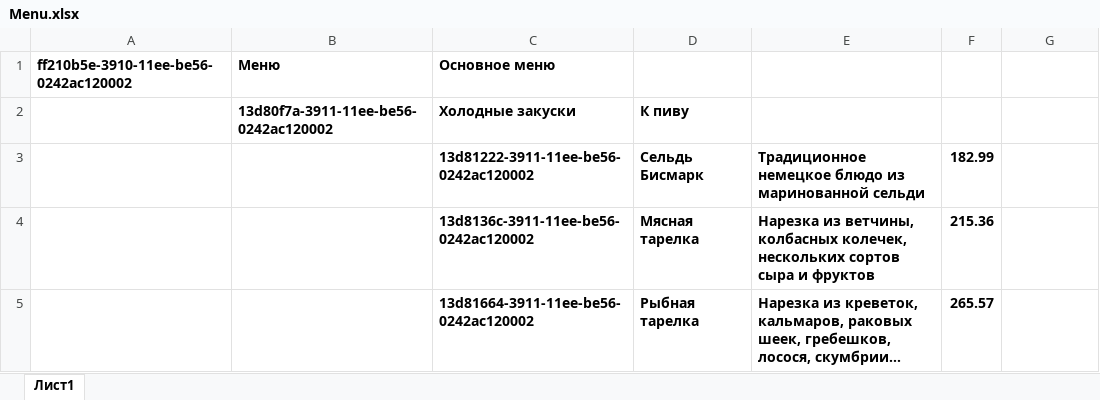
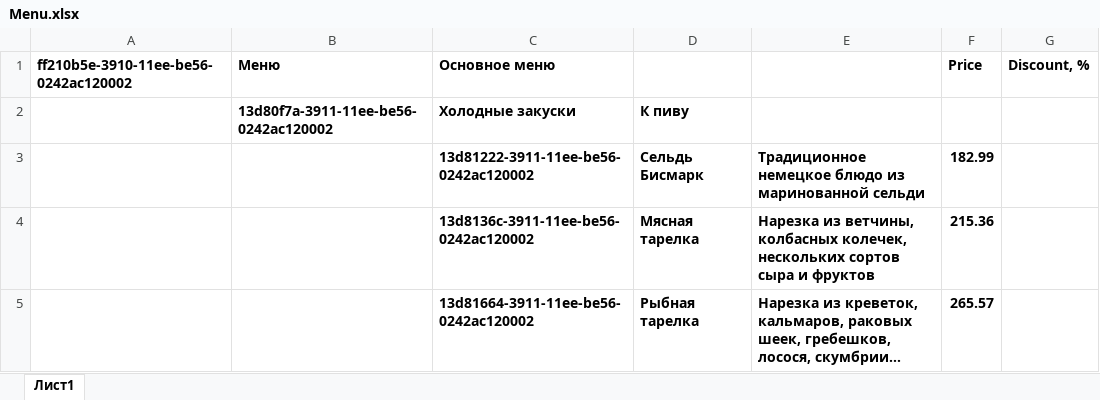
Before and after one commit to KuzenkovAG/restaurant_menu, an Excel workbook: src/admin/Menu.xlsx, sheet Лист1, drawn as a sheet; only a part is shown; long unchanged cells end in …; values as stored, in another font and other column widths than the file's, no borders; the diff names each change by its address in the sheet, - before the commit and + after, or states it on an @@ line.

Commit message:
Add discount

```diff
--- a/src/admin/Menu.xlsx (sheet Лист1)
+++ b/src/admin/Menu.xlsx (sheet Лист1)
-F1: (empty)
+F1: Price
-G1: (empty)
+G1: Discount, %
```
Also changed, not shown: 8 other files.
